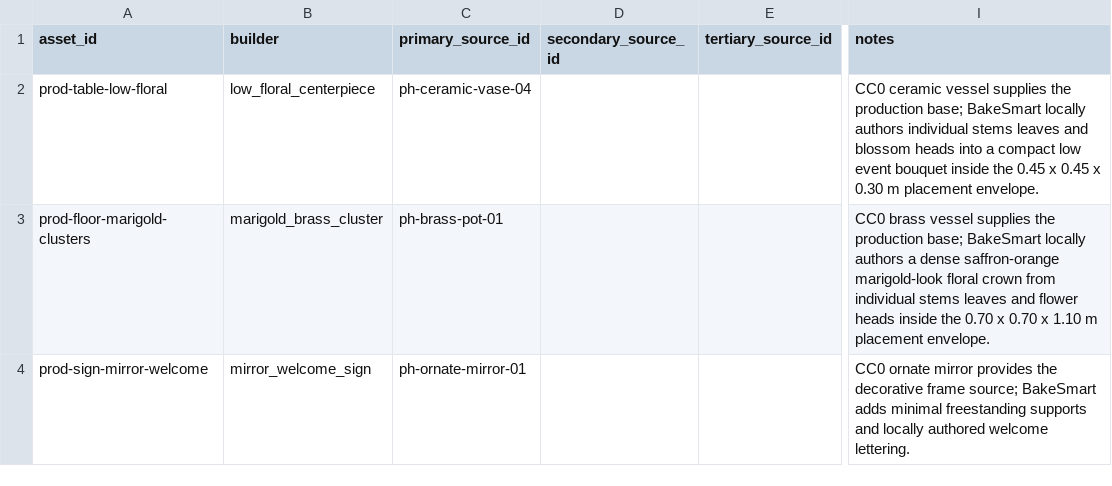
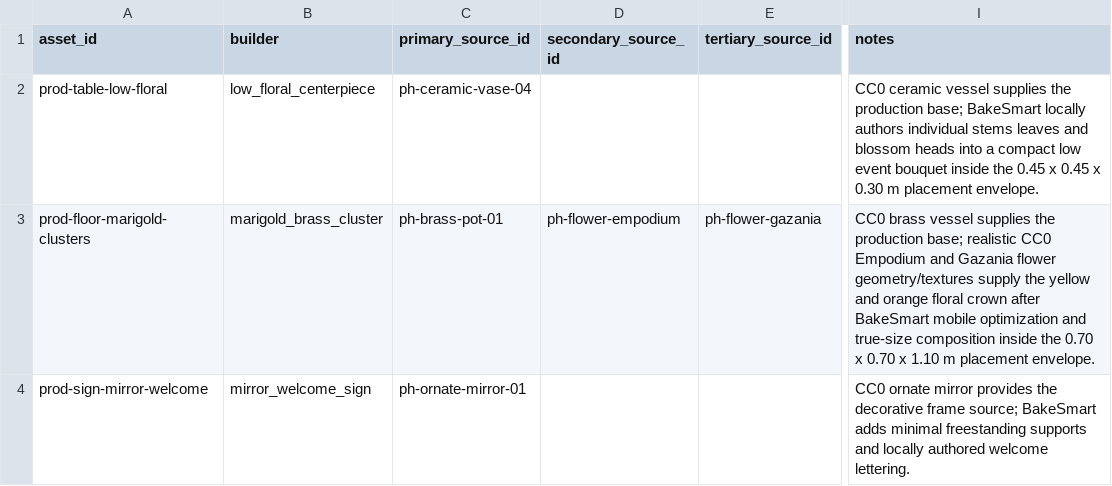
Before and after one commit to sanashoukat09/BakeSmart, a CSV file: bakesmart_ai/data/production_assets_v1/production_batch1_plan.csv, drawn as a sheet; only a part is shown, gaps mark what is left out; the diff names each change by its address in the sheet, - before the commit and + after, or states it on an @@ line.

Commit message:
Use vetted real flower sources for marigold candidate

```diff
--- a/bakesmart_ai/data/production_assets_v1/production_batch1_plan.csv
+++ b/bakesmart_ai/data/production_assets_v1/production_batch1_plan.csv
-D3 (secondary_source_id): (empty)
+D3 (secondary_source_id): ph-flower-empodium
-E3 (tertiary_source_id): (empty)
+E3 (tertiary_source_id): ph-flower-gazania
-I3 (notes): …production base; BakeSmart locally authors a dense saffron-orange marigold-look floral crown from individual stems leaves and flower heads inside the…
+I3 (notes): …production base; realistic CC0 Empodium and Gazania flower geometry/textures supply the yellow and orange floral crown after BakeSmart mobile optimization and true-size composition inside the…
```
